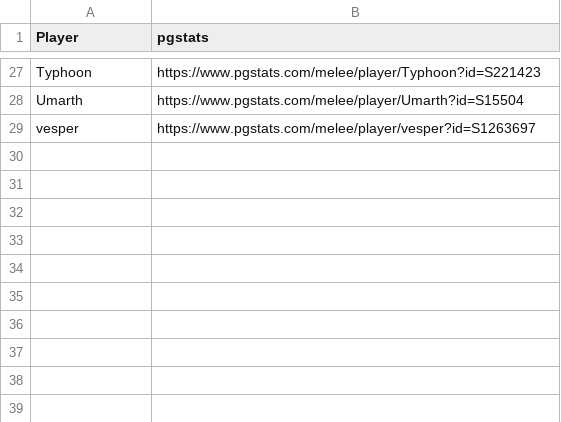
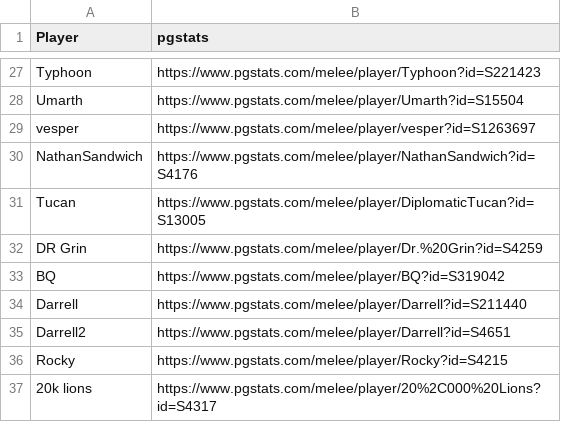
Before and after one commit to kleutzinger/norcal-ssbm-power-ranker-pgstats.com, a CSV file: src/good-players.csv, drawn as a sheet; only a part is shown, gaps mark what is left out.

```diff
--- a/src/good-players.csv
+++ b/src/good-players.csv
@@ -29 +29,9 @@ Umarth,https://www.pgstats.com/melee/player/Umarth?id=S15504
 vesper,https://www.pgstats.com/melee/player/vesper?id=S1263697
+NathanSandwich,https://www.pgstats.com/melee/player/NathanSandwich?id=S4176
+Tucan,https://www.pgstats.com/melee/player/DiplomaticTucan?id=S13005
+DR Grin,https://www.pgstats.com/melee/player/Dr.%20Grin?id=S4259
+BQ,https://www.pgstats.com/melee/player/BQ?id=S319042
+Darrell,https://www.pgstats.com/melee/player/Darrell?id=S211440
+Darrell2,https://www.pgstats.com/melee/player/Darrell?id=S4651
+Rocky,https://www.pgstats.com/melee/player/Rocky?id=S4215
+20k lions,https://www.pgstats.com/melee/player/20%2C000%20Lions?id=S4317
```
Also changed, not shown: 2 other files.
